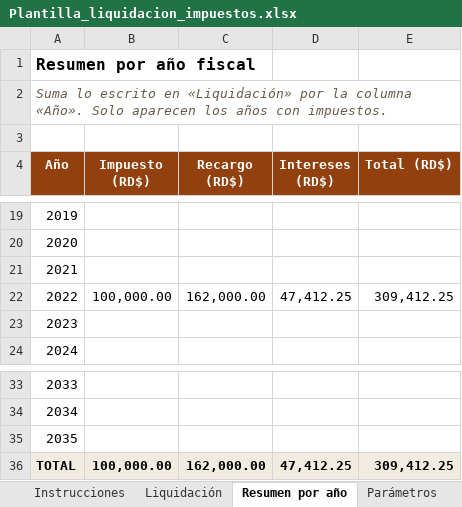
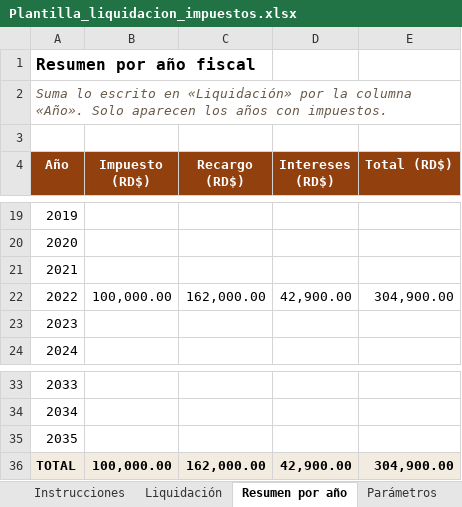
Before and after one commit to samauel05-byte/Direct-casalabs, an Excel workbook: public/mora/Plantilla_liquidacion_impuestos.xlsx, sheet Resumen por año, drawn as a sheet; only a part is shown, gaps mark what is left out; values as stored, in another font and other column widths than the file's, no borders; 1 other sheet too large or unreadable and not compared; the diff names each change by its address in the sheet, - before the commit and + after, or states it on an @@ line.

```diff
--- a/public/mora/Plantilla_liquidacion_impuestos.xlsx (sheet Resumen por año)
+++ b/public/mora/Plantilla_liquidacion_impuestos.xlsx (sheet Resumen por año)
-D22 (Intereses (RD$)): 47,412.25
+D22 (Intereses (RD$)): 42,900.00
-E22 (Total (RD$)): 309,412.25
+E22 (Total (RD$)): 304,900.00
-D36 (Intereses (RD$)): 47,412.25
+D36 (Intereses (RD$)): 42,900.00
-E36 (Total (RD$)): 309,412.25
+E36 (Total (RD$)): 304,900.00
```
Also changed, not shown: sheet Parámetros, sheet Liquidación, sheet Instrucciones, 7 other files.
